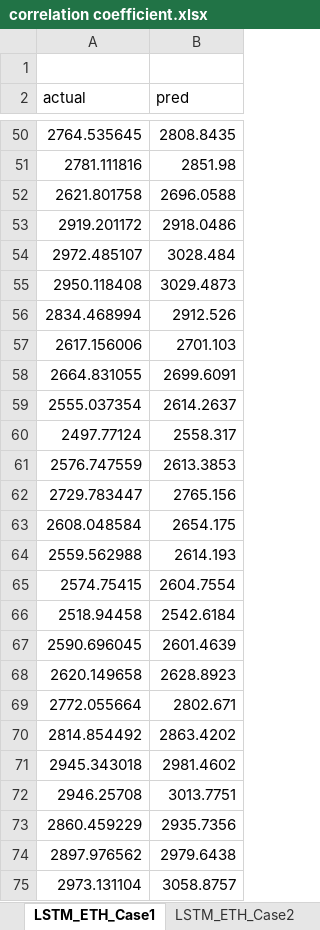
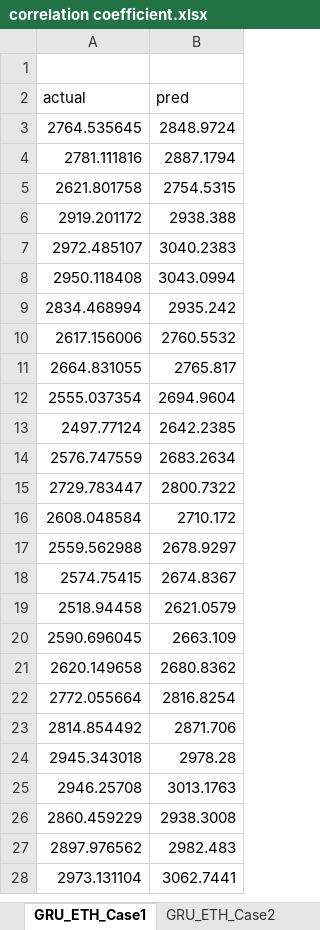
Before and after one commit to amjed87/doc, an Excel workbook: Practical/GRU/correlation coefficient.xlsx, sheet GRU_ETH_Case1, drawn as a sheet; only a part is shown, gaps mark what is left out; values as stored, in another font and other column widths than the file's, no borders; charts and pictures not drawn; addresses are those after the commit; the diff covers the shown part only; the diff names each change by its address in the sheet, - before the commit and + after, or states it on an @@ line.

```diff
--- a/Practical/GRU/correlation coefficient.xlsx (sheet GRU_ETH_Case1)
+++ b/Practical/GRU/correlation coefficient.xlsx (sheet GRU_ETH_Case1)
-sheet tab: LSTM_ETH_Case1
+sheet tab: GRU_ETH_Case1
-sheet tab: LSTM_ETH_Case2
+sheet tab: GRU_ETH_Case2
-B3 (pred): 2808.8435
+B3 (pred): 2848.9724
-B4 (pred): 2851.98
+B4 (pred): 2887.1794
-B5 (pred): 2696.0588
+B5 (pred): 2754.5315
-B6 (pred): 2918.0486
+B6 (pred): 2938.388
-B7 (pred): 3028.484
+B7 (pred): 3040.2383
-B8 (pred): 3029.4873
+B8 (pred): 3043.0994
-B9 (pred): 2912.526
+B9 (pred): 2935.242
-B10 (pred): 2701.103
+B10 (pred): 2760.5532
-B11 (pred): 2699.6091
+B11 (pred): 2765.817
-B12 (pred): 2614.2637
+B12 (pred): 2694.9604
-B13 (pred): 2558.317
+B13 (pred): 2642.2385
-B14 (pred): 2613.3853
+B14 (pred): 2683.2634
-B15 (pred): 2765.156
+B15 (pred): 2800.7322
-B16 (pred): 2654.175
+B16 (pred): 2710.172
-B17 (pred): 2614.193
+B17 (pred): 2678.9297
-B18 (pred): 2604.7554
+B18 (pred): 2674.8367
-B19 (pred): 2542.6184
+B19 (pred): 2621.0579
-B20 (pred): 2601.4639
+B20 (pred): 2663.109
-B21 (pred): 2628.8923
+B21 (pred): 2680.8362
-B22 (pred): 2802.671
+B22 (pred): 2816.8254
-B23 (pred): 2863.4202
+B23 (pred): 2871.706
-B24 (pred): 2981.4602
+B24 (pred): 2978.28
-B25 (pred): 3013.7751
+B25 (pred): 3013.1763
-B26 (pred): 2935.7356
+B26 (pred): 2938.3008
-B27 (pred): 2979.6438
+B27 (pred): 2982.483
-B28 (pred): 3058.8757
+B28 (pred): 3062.7441
```
Also changed, not shown: 59 added rows, 47 removed rows and 283 edited cells elsewhere in this sheet, sheet GRU_BTC_Case2, sheet GRU_BTC_Case1, sheet GRU_ETH_Case2, other sheet tabs, charts or pictures, Practical/bidLSTM/correlation coefficient.xlsx, Practical/hybrid-LSTM-bidLSTM-GRU/correlation coefficient.xlsx, 35 other files.
